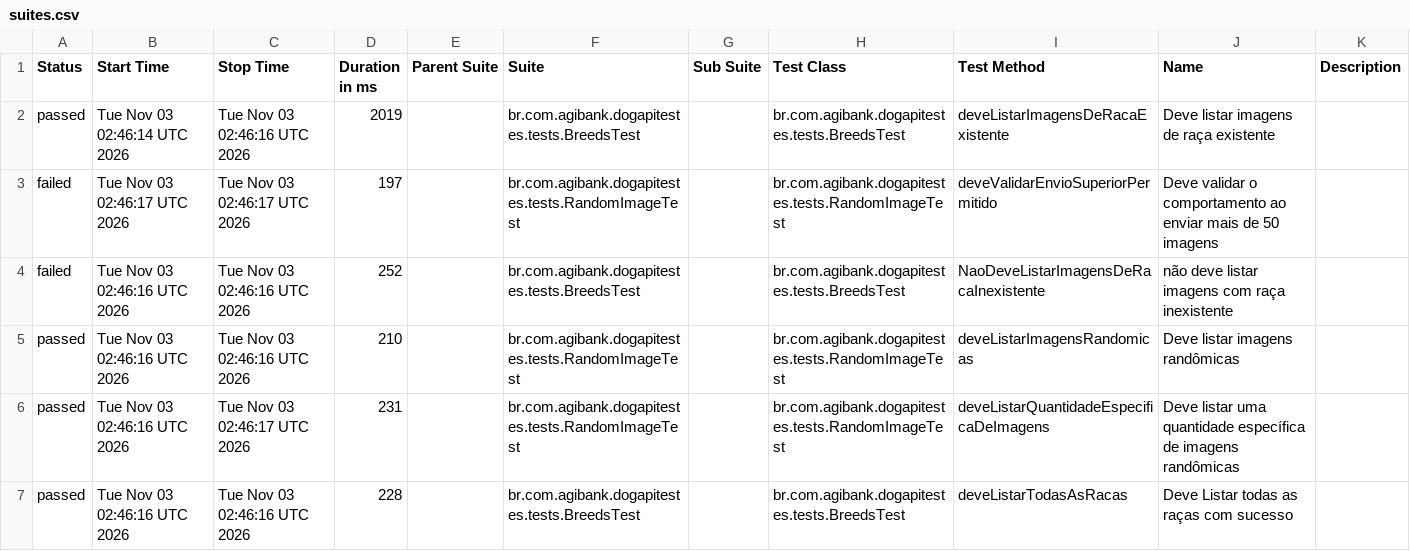
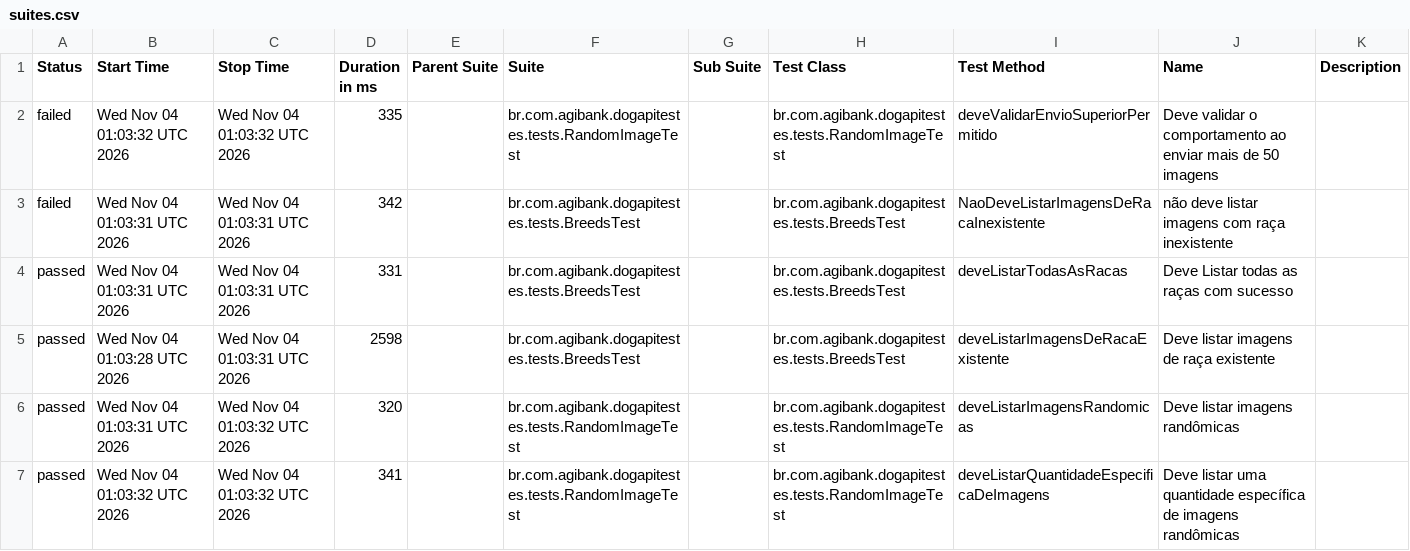
Before and after one commit to JosinaldoGJunior/desafio-tecnico-agibank, a CSV file: data/suites.csv, drawn as a sheet.

```diff
--- a/data/suites.csv
+++ b/data/suites.csv
@@ -1,7 +1,7 @@
 "Status","Start Time","Stop Time","Duration in ms","Parent Suite","Suite","Sub Suite","Test Class","Test Method","Name","Description"
-"passed","Tue Nov 03 02:46:14 UTC 2026","Tue Nov 03 02:46:16 UTC 2026","2019","","br.com.agibank.dogapitestes.tests.BreedsTest","","br.com.agibank.dogapitestes.tests.BreedsTest","deveListarImagensDeRacaExistente","Deve listar imagens de raça existente",""
-"failed","Tue Nov 03 02:46:17 UTC 2026","Tue Nov 03 02:46:17 UTC 2026","197","","br.com.agibank.dogapitestes.tests.RandomImageTest","","br.com.agibank.dogapitestes.tests.RandomImageTest","deveValidarEnvioSuperiorPermitido","Deve validar o comportamento ao enviar mais de 50 imagens",""
-"failed","Tue Nov 03 02:46:16 UTC 2026","Tue Nov 03 02:46:16 UTC 2026","252","","br.com.agibank.dogapitestes.tests.BreedsTest","","br.com.agibank.dogapitestes.tests.BreedsTest","NaoDeveListarImagensDeRacaInexistente","não deve listar imagens com raça inexistente",""
-"passed","Tue Nov 03 02:46:16 UTC 2026","Tue Nov 03 02:46:16 UTC 2026","210","","br.com.agibank.dogapitestes.tests.RandomImageTest","","br.com.agibank.dogapitestes.tests.RandomImageTest","deveListarImagensRandomicas","Deve listar imagens randômicas",""
-"passed","Tue Nov 03 02:46:16 UTC 2026","Tue Nov 03 02:46:17 UTC 2026","231","","br.com.agibank.dogapitestes.tests.RandomImageTest","","br.com.agibank.dogapitestes.tests.RandomImageTest","deveListarQuantidadeEspecificaDeImagens","Deve listar uma quantidade específica de imagens randômicas",""
-"passed","Tue Nov 03 02:46:16 UTC 2026","Tue Nov 03 02:46:16 UTC 2026","228","","br.com.agibank.dogapitestes.tests.BreedsTest","","br.com.agibank.dogapitestes.tests.BreedsTest","deveListarTodasAsRacas","Deve Listar todas as raças com sucesso",""
+"failed","Wed Nov 04 01:03:32 UTC 2026","Wed Nov 04 01:03:32 UTC 2026","335","","br.com.agibank.dogapitestes.tests.RandomImageTest","","br.com.agibank.dogapitestes.tests.RandomImageTest","deveValidarEnvioSuperiorPermitido","Deve validar o comportamento ao enviar mais de 50 imagens",""
+"failed","Wed Nov 04 01:03:31 UTC 2026","Wed Nov 04 01:03:31 UTC 2026","342","","br.com.agibank.dogapitestes.tests.BreedsTest","","br.com.agibank.dogapitestes.tests.BreedsTest","NaoDeveListarImagensDeRacaInexistente","não deve listar imagens com raça inexistente",""
+"passed","Wed Nov 04 01:03:31 UTC 2026","Wed Nov 04 01:03:31 UTC 2026","331","","br.com.agibank.dogapitestes.tests.BreedsTest","","br.com.agibank.dogapitestes.tests.BreedsTest","deveListarTodasAsRacas","Deve Listar todas as raças com sucesso",""
+"passed","Wed Nov 04 01:03:28 UTC 2026","Wed Nov 04 01:03:31 UTC 2026","2598","","br.com.agibank.dogapitestes.tests.BreedsTest","","br.com.agibank.dogapitestes.tests.BreedsTest","deveListarImagensDeRacaExistente","Deve listar imagens de raça existente",""
+"passed","Wed Nov 04 01:03:31 UTC 2026","Wed Nov 04 01:03:32 UTC 2026","320","","br.com.agibank.dogapitestes.tests.RandomImageTest","","br.com.agibank.dogapitestes.tests.RandomImageTest","deveListarImagensRandomicas","Deve listar imagens randômicas",""
+"passed","Wed Nov 04 01:03:32 UTC 2026","Wed Nov 04 01:03:32 UTC 2026","341","","br.com.agibank.dogapitestes.tests.RandomImageTest","","br.com.agibank.dogapitestes.tests.RandomImageTest","deveListarQuantidadeEspecificaDeImagens","Deve listar uma quantidade específica de imagens randômicas",""
```
Also changed, not shown: 26 other files.
